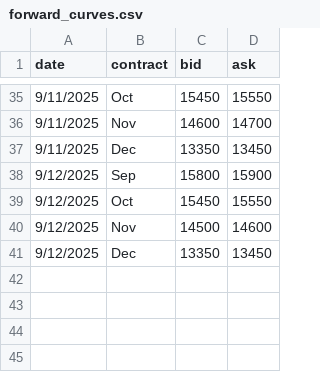
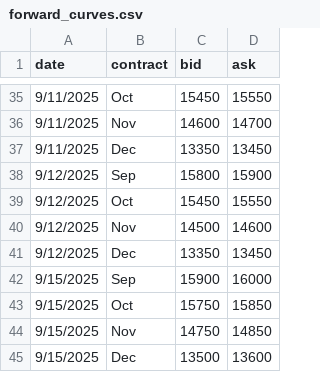
Before and after one commit to WouterVossen/PMX, a CSV file: data/forward_curves.csv, drawn as a sheet; only a part is shown, gaps mark what is left out.

Commit message:
Update forward_curves.csv

```diff
--- a/data/forward_curves.csv
+++ b/data/forward_curves.csv
@@ -41 +41,5 @@ date,contract,bid,ask
 9/12/2025,Dec,13350,13450
+9/15/2025,Sep,15900,16000
+9/15/2025,Oct,15750,15850
+9/15/2025,Nov,14750,14850
+9/15/2025,Dec,13500,13600
```
